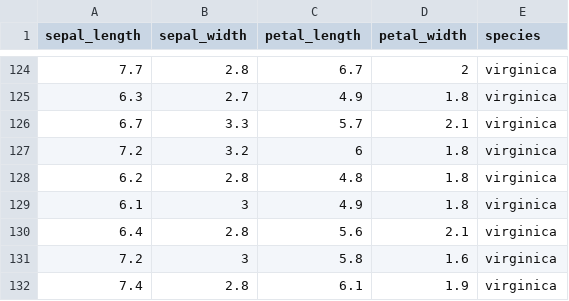
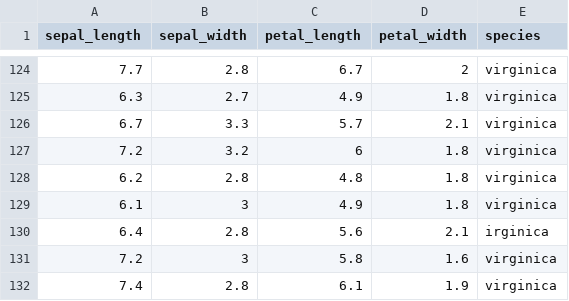
Before and after one commit to WomB0ComB0/TestingThingsOut, a CSV file: Practice/Class/CSC 466/python/exercise/iris.csv, drawn as a sheet; only a part is shown, gaps mark what is left out.

```diff
--- a/Practice/Class/CSC 466/python/exercise/iris.csv
+++ b/Practice/Class/CSC 466/python/exercise/iris.csv
@@ -129,3 +129,3 @@ sepal_length,sepal_width,petal_length,petal_width,species
 6.1,3,4.9,1.8,virginica
-6.4,2.8,5.6,2.1,virginica
+6.4,2.8,5.6,2.1,irginica
 7.2,3,5.8,1.6,virginica
```
Also changed, not shown: 8 other files.
